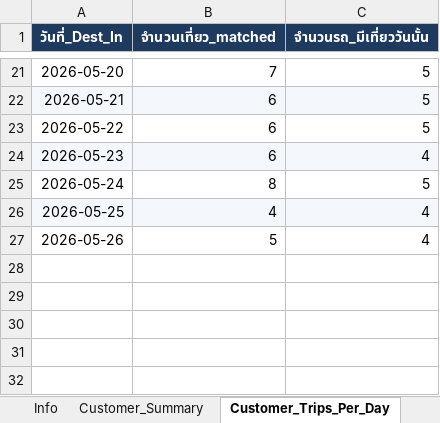
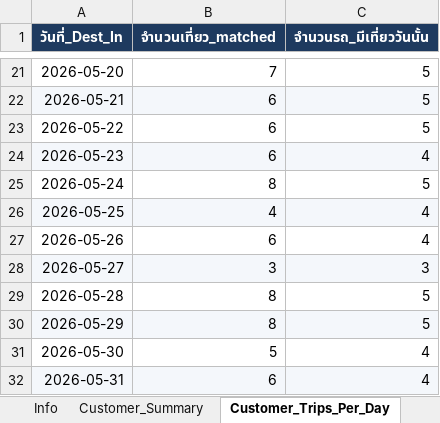
Before and after one commit to yk-logistics/transport-rate-calculator, an Excel workbook: reports/oatside-pg-2026/exports/00_Full_Workbook.xlsx, sheet Customer_Trips_Per_Day, drawn as a sheet; only a part is shown, gaps mark what is left out; values as stored, in another font and other column widths than the file's, no borders; the diff names each change by its address in the sheet, - before the commit and + after, or states it on an @@ line.

```diff
--- a/reports/oatside-pg-2026/exports/00_Full_Workbook.xlsx (sheet Customer_Trips_Per_Day)
+++ b/reports/oatside-pg-2026/exports/00_Full_Workbook.xlsx (sheet Customer_Trips_Per_Day)
-B27 (จำนวนเที่ยว_matched): 5
+B27 (จำนวนเที่ยว_matched): 6
+row 28: 2026-05-27 | 3 | 3
+row 29: 2026-05-28 | 8 | 5
+row 30: 2026-05-29 | 8 | 5
+row 31: 2026-05-30 | 5 | 4
+row 32: 2026-05-31 | 6 | 4
```
Also changed, not shown: sheet Trip_Detail, sheet Trips_Pricing_All, sheet Audit_Log, sheet Plate_DestDay, sheet Daily_Time_24h_Check, sheet Surcharge_50pct_1Trip, 7 more sheets, reports/oatside-pg-2026/exports/04_Audit_Log.xlsx, reports/oatside-pg-2026/exports/05_Trip_Detail.xlsx, 38 other files.
